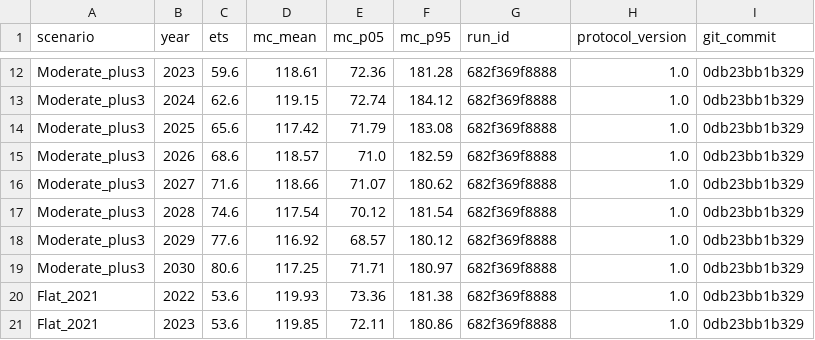
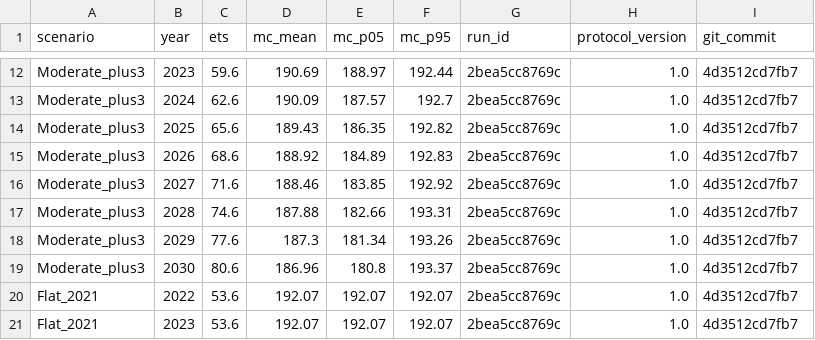
Before and after one commit to frankvonka/aviation-ets-eu, a CSV file: results/simulation/s4_policy_montecarlo.csv, drawn as a sheet; only a part is shown, gaps mark what is left out; the diff covers the shown part only; the diff names each change by its address in the sheet, - before the commit and + after, or states it on an @@ line.

```diff
--- a/results/simulation/s4_policy_montecarlo.csv
+++ b/results/simulation/s4_policy_montecarlo.csv
-D12 (mc_mean): 118.61
+D12 (mc_mean): 190.69
-E12 (mc_p05): 72.36
+E12 (mc_p05): 188.97
-F12 (mc_p95): 181.28
+F12 (mc_p95): 192.44
-G12:G21 (run_id): 682f369f8888
+G12:G21 (run_id): 2bea5cc8769c
-I12:I21 (git_commit): 0db23bb1b329
+I12:I21 (git_commit): 4d3512cd7fb7
-D13 (mc_mean): 119.15
+D13 (mc_mean): 190.09
-E13 (mc_p05): 72.74
+E13 (mc_p05): 187.57
-F13 (mc_p95): 184.12
+F13 (mc_p95): 192.7
-D14 (mc_mean): 117.42
+D14 (mc_mean): 189.43
-E14 (mc_p05): 71.79
+E14 (mc_p05): 186.35
-F14 (mc_p95): 183.08
+F14 (mc_p95): 192.82
-D15 (mc_mean): 118.57
+D15 (mc_mean): 188.92
-E15 (mc_p05): 71.0
+E15 (mc_p05): 184.89
-F15 (mc_p95): 182.59
+F15 (mc_p95): 192.83
-D16 (mc_mean): 118.66
+D16 (mc_mean): 188.46
-E16 (mc_p05): 71.07
+E16 (mc_p05): 183.85
-F16 (mc_p95): 180.62
+F16 (mc_p95): 192.92
-D17 (mc_mean): 117.54
+D17 (mc_mean): 187.88
-E17 (mc_p05): 70.12
+E17 (mc_p05): 182.66
-F17 (mc_p95): 181.54
+F17 (mc_p95): 193.31
-D18 (mc_mean): 116.92
+D18 (mc_mean): 187.3
-E18 (mc_p05): 68.57
+E18 (mc_p05): 181.34
-F18 (mc_p95): 180.12
+F18 (mc_p95): 193.26
-D19 (mc_mean): 117.25
+D19 (mc_mean): 186.96
-E19 (mc_p05): 71.71
+E19 (mc_p05): 180.8
-F19 (mc_p95): 180.97
+F19 (mc_p95): 193.37
-D20 (mc_mean): 119.93
+D20 (mc_mean): 192.07
-E20 (mc_p05): 73.36
+E20 (mc_p05): 192.07
-F20 (mc_p95): 181.38
+F20 (mc_p95): 192.07
-D21 (mc_mean): 119.85
+D21 (mc_mean): 192.07
-E21 (mc_p05): 72.11
+E21 (mc_p05): 192.07
-F21 (mc_p95): 180.86
+F21 (mc_p95): 192.07
```
Also changed, not shown: 85 edited cells elsewhere in this file, results/ml/aipw_state_effects.csv, results/models/main_models.csv, 54 other files.
